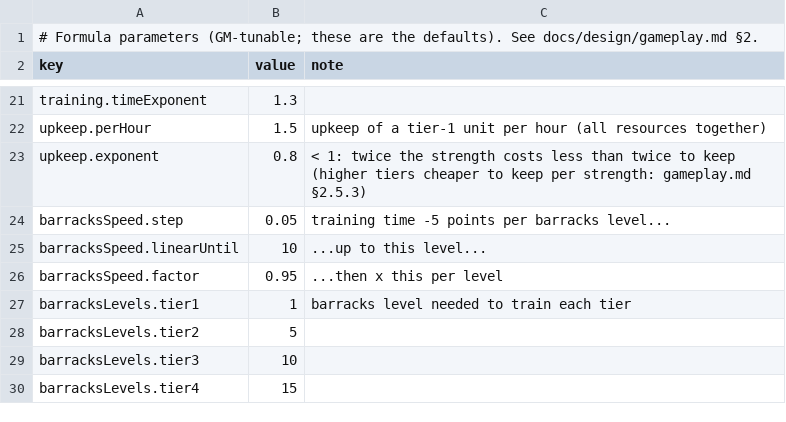
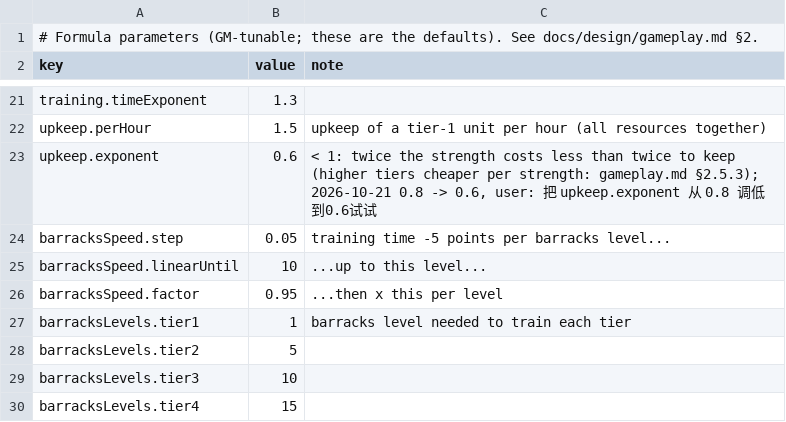
Before and after one commit to xczics/wargame, a CSV file: src/plugins/starter-army/data/rules.csv, drawn as a sheet; only a part is shown, gaps mark what is left out.

```diff
--- a/src/plugins/starter-army/data/rules.csv
+++ b/src/plugins/starter-army/data/rules.csv
@@ -22,3 +22,3 @@ training.timeExponent,1.3,
 upkeep.perHour,1.5,upkeep of a tier-1 unit per hour (all resources together)
-upkeep.exponent,0.8,"< 1: twice the strength costs less than twice to keep (higher tiers cheaper to keep per strength: gameplay.md §2.5.3)"
+upkeep.exponent,0.6,"< 1: twice the strength costs less than twice to keep (higher tiers cheaper per strength: gameplay.md §2.5.3); 2026-10-21 0.8 -> 0.6, user: 把 upkeep.exponent 从 0.8 调低到0.6试试"
 barracksSpeed.step,0.05,training time -5 points per barracks level...
```
Also changed, not shown: src/plugins/starter-army/data/families.csv, src/plugins/starter-army/data/shares.csv, 6 other files.
